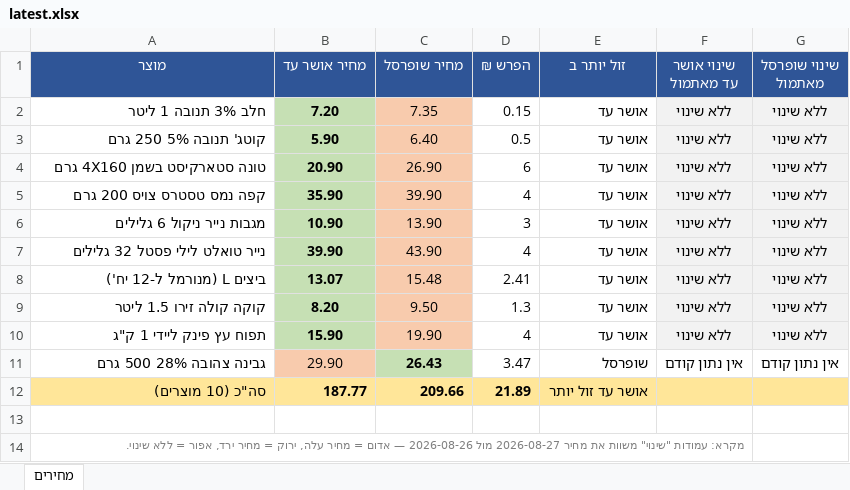
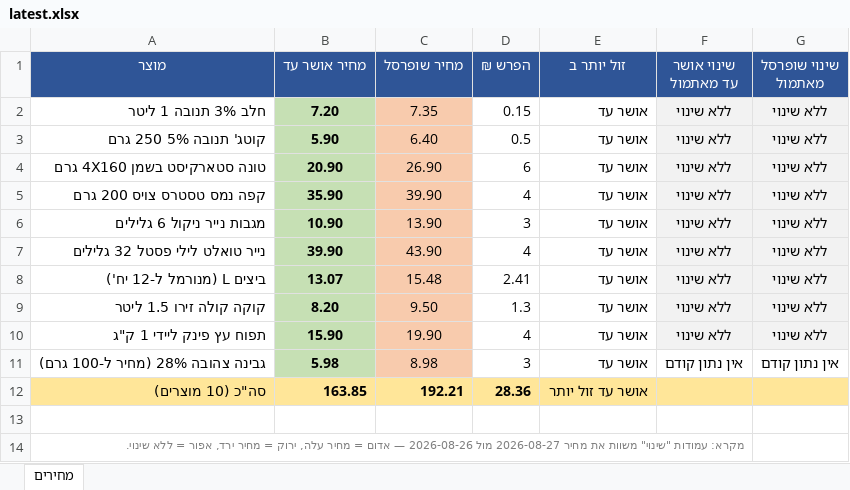
Before and after one commit to Gur1963/MYQA, an Excel workbook: grocery-prices/latest.xlsx, sheet מחירים, drawn as a sheet; values as stored, in another font and other column widths than the file's, no borders; removed rows and columns are numbered as before the commit, all else as after; the diff names each change by its address in the sheet, - before the commit and + after, or states it on an @@ line.

Commit message:
תיקון השוואת גבינה צהובה - נרמול למחיר ל-100 גרם, אריזה מול אריזה
לפי בקשת המשתמש: החלפתי את צד שופרסל מ"במשקל" (חתיכה משוקללת) לקופסה סגורה (עמק פרוס 28%, 400 גרם) - כך ששני הצדדים ארוזים, לא אחד ארוז ואחד נשקל. במקום לבחור משקל אריזה אחד כבסיס (500 או 400), מנרמל את שני הצדדים למחיר ל-100 גרם: אושר עד 5.98 ₪, שופרסל 8.98 ₪.

```diff
--- a/grocery-prices/latest.xlsx (sheet מחירים)
+++ b/grocery-prices/latest.xlsx (sheet מחירים)
-row 11: גבינה צהובה 28% 500 גרם | 29.90 | 26.43 | 3.47 | שופרסל | אין נתון קודם | אין נתון קודם
+row 11: גבינה צהובה 28% (מחיר ל-100 גרם) | 5.98 | 8.98 | 3 | אושר עד | אין נתון קודם | אין נתון קודם
-B12 (מחיר אושר עד): 187.77
+B12 (מחיר אושר עד): 163.85
-C12 (מחיר שופרסל): 209.66
+C12 (מחיר שופרסל): 192.21
-D12 (הפרש ₪): 21.89
+D12 (הפרש ₪): 28.36
```
Also changed, not shown: 2 other files.
